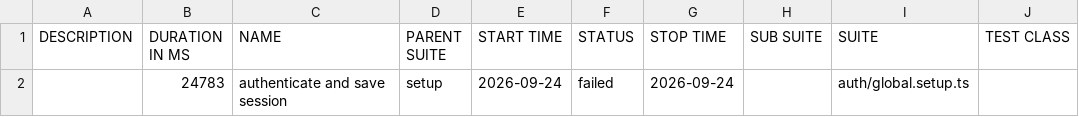
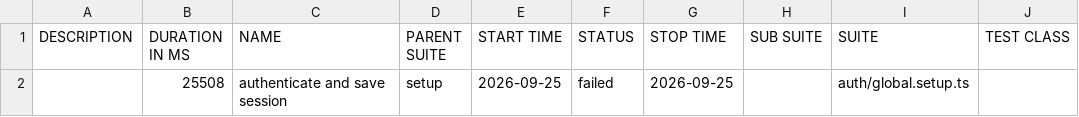
Before and after one commit to arsalwildan15/qa-portfolio, a CSV file: allure-report/allure-output/data/suites.csv, drawn as a sheet; only a part is shown; the diff names each change by its address in the sheet, - before the commit and + after, or states it on an @@ line.

```diff
--- a/allure-report/allure-output/data/suites.csv
+++ b/allure-report/allure-output/data/suites.csv
-B2 (DURATION IN MS): 24783
+B2 (DURATION IN MS): 25508
-E2 (START TIME): 2026-09-24
+E2 (START TIME): 2026-09-25
-G2 (STOP TIME): 2026-09-24
+G2 (STOP TIME): 2026-09-25
```
Also changed, not shown: 28 other files.
